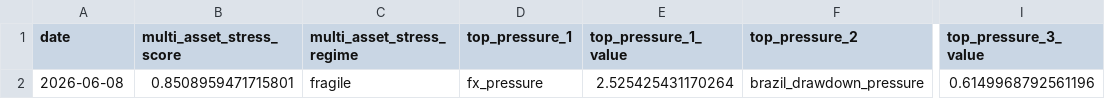
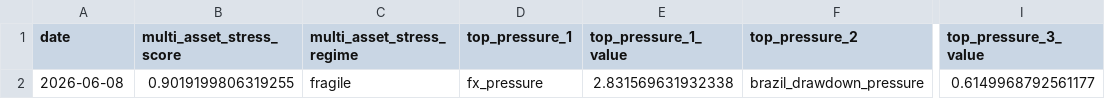
Before and after one commit to rolffcoelho-bravo/bravo-lab, a CSV file: data/processed/multi_asset_stress_signal_summary.csv, drawn as a sheet; only a part is shown, gaps mark what is left out; the diff names each change by its address in the sheet, - before the commit and + after, or states it on an @@ line.

```diff
--- a/data/processed/multi_asset_stress_signal_summary.csv
+++ b/data/processed/multi_asset_stress_signal_summary.csv
-B2 (multi_asset_stress_score): 0.8508959471715801
+B2 (multi_asset_stress_score): 0.9019199806319255
-E2 (top_pressure_1_value): 2.525425431170264
+E2 (top_pressure_1_value): 2.831569631932338
-I2 (top_pressure_3_value): 0.6149968792561196
+I2 (top_pressure_3_value): 0.6149968792561177
```
Also changed, not shown: data/processed/baseline_performance_summary.csv, data/processed/multi_asset_stress_signal_table.csv, 6 other files.
